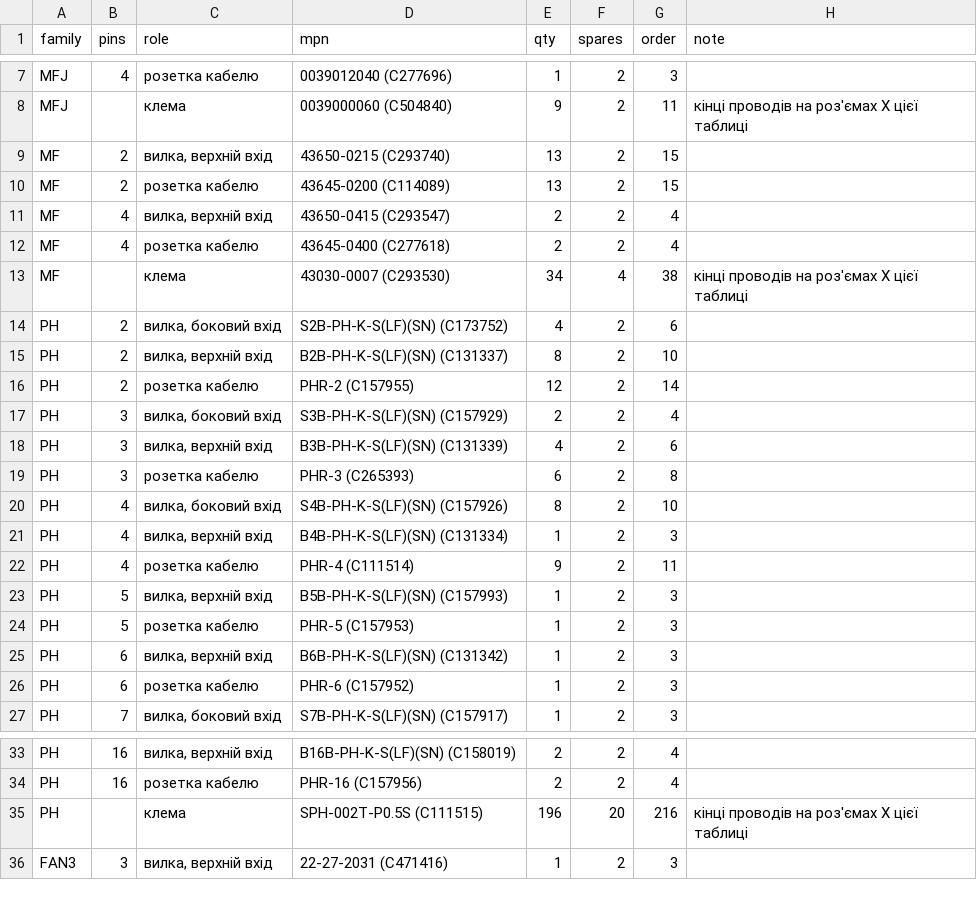
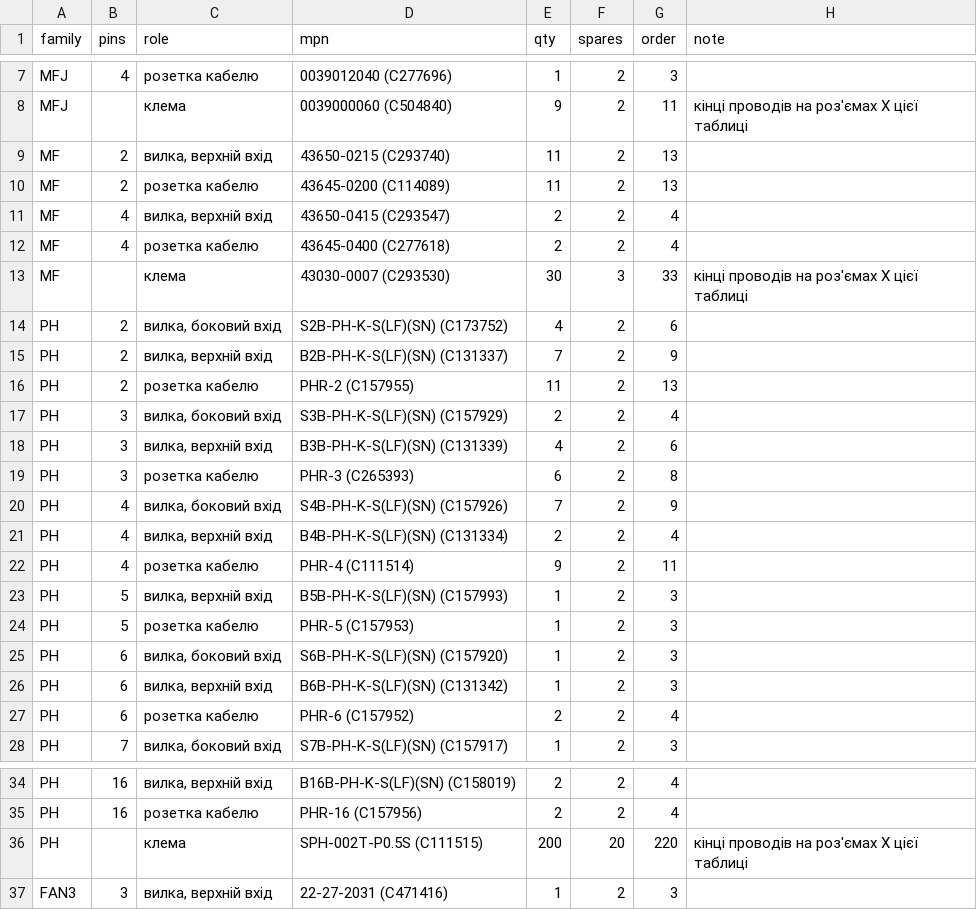
Before and after one commit to lizbeth307/lizbeth307, a CSV file: sat-receiver-audit/build/16-dzhgut-pidsumok.csv, drawn as a sheet; only a part is shown, gaps mark what is left out; the diff covers the shown part only.

```diff
--- a/sat-receiver-audit/build/16-dzhgut-pidsumok.csv
+++ b/sat-receiver-audit/build/16-dzhgut-pidsumok.csv
@@ -8,10 +8,10 @@ MFJ,4,розетка кабелю,0039012040 (C277696),1,2,3,
 MFJ,,клема,0039000060 (C504840),9,2,11,кінці проводів на роз'ємах X цієї таблиці
-MF,2,"вилка, верхній вхід",43650-0215 (C293740),13,2,15,
-MF,2,розетка кабелю,43645-0200 (C114089),13,2,15,
+MF,2,"вилка, верхній вхід",43650-0215 (C293740),11,2,13,
+MF,2,розетка кабелю,43645-0200 (C114089),11,2,13,
 MF,4,"вилка, верхній вхід",43650-0415 (C293547),2,2,4,
 MF,4,розетка кабелю,43645-0400 (C277618),2,2,4,
-MF,,клема,43030-0007 (C293530),34,4,38,кінці проводів на роз'ємах X цієї таблиці
+MF,,клема,43030-0007 (C293530),30,3,33,кінці проводів на роз'ємах X цієї таблиці
 PH,2,"вилка, боковий вхід",S2B-PH-K-S(LF)(SN) (C173752),4,2,6,
-PH,2,"вилка, верхній вхід",B2B-PH-K-S(LF)(SN) (C131337),8,2,10,
-PH,2,розетка кабелю,PHR-2 (C157955),12,2,14,
+PH,2,"вилка, верхній вхід",B2B-PH-K-S(LF)(SN) (C131337),7,2,9,
+PH,2,розетка кабелю,PHR-2 (C157955),11,2,13,
 PH,3,"вилка, боковий вхід",S3B-PH-K-S(LF)(SN) (C157929),2,2,4,
@@ -19,4 +19,4 @@ PH,3,"вилка, верхній вхід",B3B-PH-K-S(LF)(SN) (C131339),4,2,6,
 PH,3,розетка кабелю,PHR-3 (C265393),6,2,8,
-PH,4,"вилка, боковий вхід",S4B-PH-K-S(LF)(SN) (C157926),8,2,10,
-PH,4,"вилка, верхній вхід",B4B-PH-K-S(LF)(SN) (C131334),1,2,3,
+PH,4,"вилка, боковий вхід",S4B-PH-K-S(LF)(SN) (C157926),7,2,9,
+PH,4,"вилка, верхній вхід",B4B-PH-K-S(LF)(SN) (C131334),2,2,4,
 PH,4,розетка кабелю,PHR-4 (C111514),9,2,11,
@@ -24,4 +24,5 @@ PH,5,"вилка, верхній вхід",B5B-PH-K-S(LF)(SN) (C157993),1,2,3,
 PH,5,розетка кабелю,PHR-5 (C157953),1,2,3,
+PH,6,"вилка, боковий вхід",S6B-PH-K-S(LF)(SN) (C157920),1,2,3,
 PH,6,"вилка, верхній вхід",B6B-PH-K-S(LF)(SN) (C131342),1,2,3,
-PH,6,розетка кабелю,PHR-6 (C157952),1,2,3,
+PH,6,розетка кабелю,PHR-6 (C157952),2,2,4,
 PH,7,"вилка, боковий вхід",S7B-PH-K-S(LF)(SN) (C157917),1,2,3,
@@ -34,3 +35,3 @@ PH,16,"вилка, верхній вхід",B16B-PH-K-S(LF)(SN) (C158019),2,2,4,
 PH,16,розетка кабелю,PHR-16 (C157956),2,2,4,
-PH,,клема,SPH-002T-P0.5S (C111515),196,20,216,кінці проводів на роз'ємах X цієї таблиці
+PH,,клема,SPH-002T-P0.5S (C111515),200,20,220,кінці проводів на роз'ємах X цієї таблиці
 FAN3,3,"вилка, верхній вхід",22-27-2031 (C471416),1,2,3,
```
Also changed, not shown: 6 edited cells elsewhere in this file, sat-receiver-audit/pcb/generated/unresolved.csv, 3 other files.
